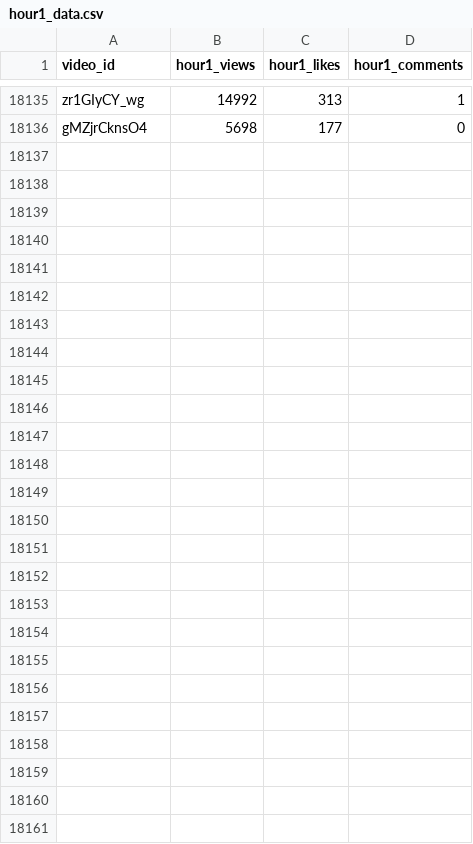
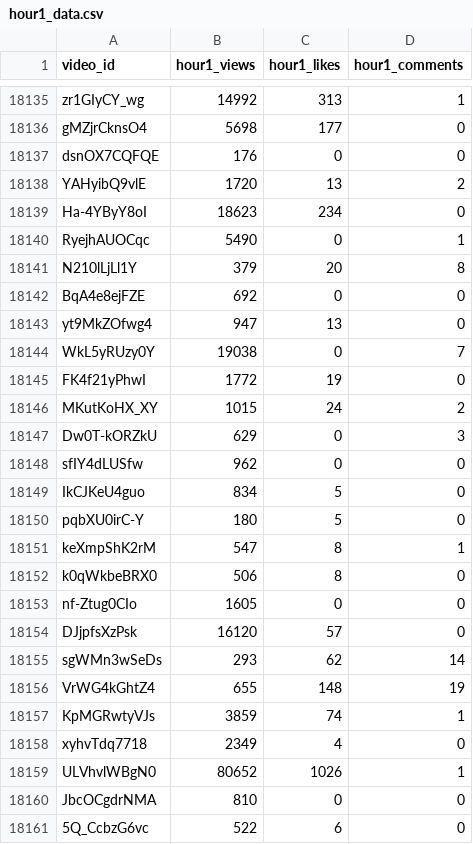
Before and after one commit to jaskiratkalra26/Youtube-Data-Extraction-Pipeline, a CSV file: hour1_data.csv, drawn as a sheet; only a part is shown, gaps mark what is left out; the diff names each change by its address in the sheet, - before the commit and + after, or states it on an @@ line.

```diff
--- a/hour1_data.csv
+++ b/hour1_data.csv
+row 18137: dsnOX7CQFQE | 176 | 0 | 0
+row 18138: YAHyibQ9vlE | 1720 | 13 | 2
+row 18139: Ha-4YByY8oI | 18623 | 234 | 0
+row 18140: RyejhAUOCqc | 5490 | 0 | 1
+row 18141: N210lLjLl1Y | 379 | 20 | 8
+row 18142: BqA4e8ejFZE | 692 | 0 | 0
+row 18143: yt9MkZOfwg4 | 947 | 13 | 0
+row 18144: WkL5yRUzy0Y | 19038 | 0 | 7
+row 18145: FK4f21yPhwI | 1772 | 19 | 0
+row 18146: MKutKoHX_XY | 1015 | 24 | 2
+row 18147: Dw0T-kORZkU | 629 | 0 | 3
+row 18148: sfIY4dLUSfw | 962 | 0 | 0
+row 18149: IkCJKeU4guo | 834 | 5 | 0
+row 18150: pqbXU0irC-Y | 180 | 5 | 0
+row 18151: keXmpShK2rM | 547 | 8 | 1
+row 18152: k0qWkbeBRX0 | 506 | 8 | 0
+row 18153: nf-Ztug0CIo | 1605 | 0 | 0
+row 18154: DJjpfsXzPsk | 16120 | 57 | 0
+row 18155: sgWMn3wSeDs | 293 | 62 | 14
+row 18156: VrWG4kGhtZ4 | 655 | 148 | 19
+row 18157: KpMGRwtyVJs | 3859 | 74 | 1
+row 18158: xyhvTdq7718 | 2349 | 4 | 0
+row 18159: ULVhvlWBgN0 | 80652 | 1026 | 1
+row 18160: JbcOCgdrNMA | 810 | 0 | 0
+row 18161: 5Q_CcbzG6vc | 522 | 6 | 0
```
Also changed, not shown: dataset.csv, final_data.csv, 1 other file.
